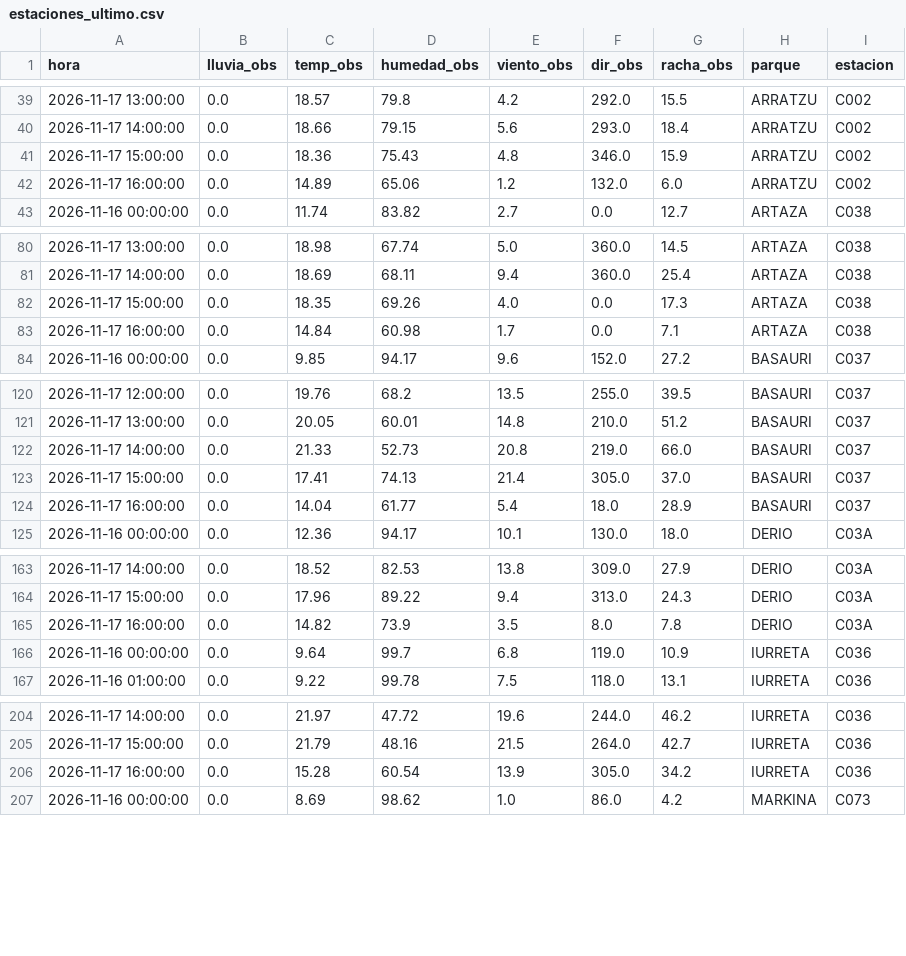
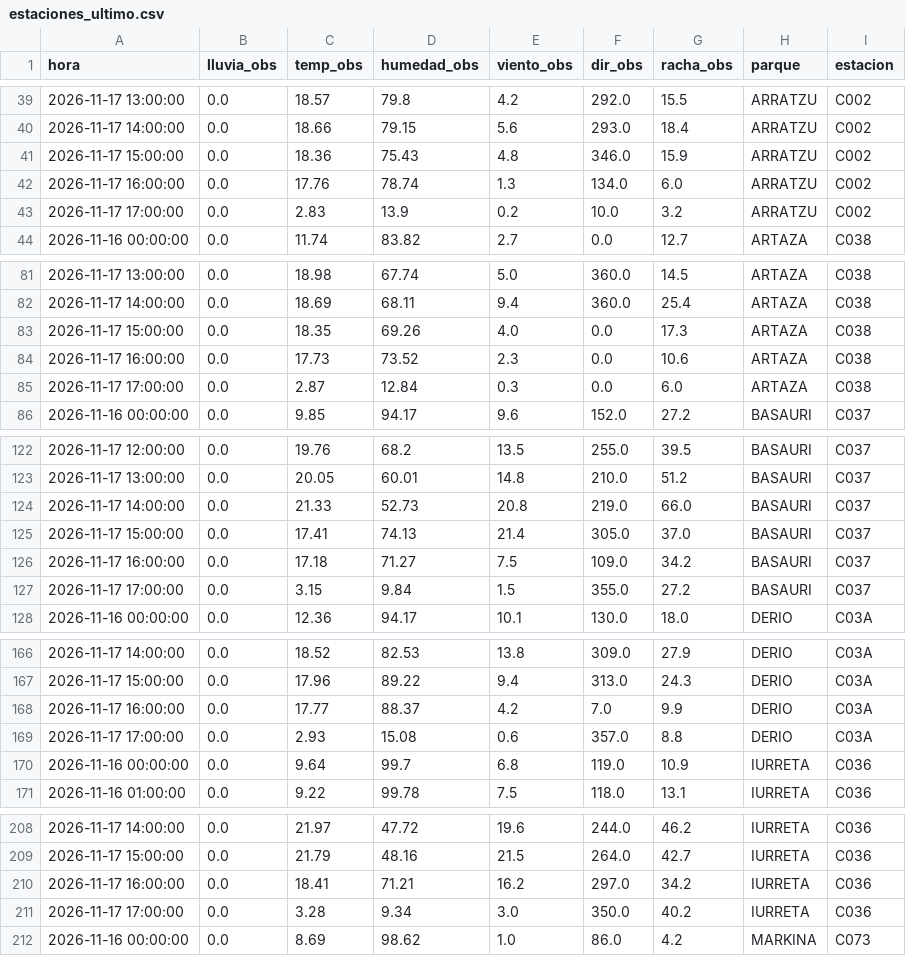
Before and after one commit to bsendagorta/auria, a CSV file: prediccion/estaciones_ultimo.csv, drawn as a sheet; only a part is shown, gaps mark what is left out; the diff covers the shown part only.

```diff
--- a/prediccion/estaciones_ultimo.csv
+++ b/prediccion/estaciones_ultimo.csv
@@ -41,3 +41,4 @@ hora,lluvia_obs,temp_obs,humedad_obs,viento_obs,dir_obs,racha_obs,parque,estacio
 2026-11-17 15:00:00,0.0,18.36,75.43,4.8,346.0,15.9,ARRATZU,C002
-2026-11-17 16:00:00,0.0,14.89,65.06,1.2,132.0,6.0,ARRATZU,C002
+2026-11-17 16:00:00,0.0,17.76,78.74,1.3,134.0,6.0,ARRATZU,C002
+2026-11-17 17:00:00,0.0,2.83,13.9,0.2,10.0,3.2,ARRATZU,C002
 2026-11-16 00:00:00,0.0,11.74,83.82,2.7,0.0,12.7,ARTAZA,C038
@@ -82,3 +83,4 @@ hora,lluvia_obs,temp_obs,humedad_obs,viento_obs,dir_obs,racha_obs,parque,estacio
 2026-11-17 15:00:00,0.0,18.35,69.26,4.0,0.0,17.3,ARTAZA,C038
-2026-11-17 16:00:00,0.0,14.84,60.98,1.7,0.0,7.1,ARTAZA,C038
+2026-11-17 16:00:00,0.0,17.73,73.52,2.3,0.0,10.6,ARTAZA,C038
+2026-11-17 17:00:00,0.0,2.87,12.84,0.3,0.0,6.0,ARTAZA,C038
 2026-11-16 00:00:00,0.0,9.85,94.17,9.6,152.0,27.2,BASAURI,C037
@@ -123,3 +125,4 @@ hora,lluvia_obs,temp_obs,humedad_obs,viento_obs,dir_obs,racha_obs,parque,estacio
 2026-11-17 15:00:00,0.0,17.41,74.13,21.4,305.0,37.0,BASAURI,C037
-2026-11-17 16:00:00,0.0,14.04,61.77,5.4,18.0,28.9,BASAURI,C037
+2026-11-17 16:00:00,0.0,17.18,71.27,7.5,109.0,34.2,BASAURI,C037
+2026-11-17 17:00:00,0.0,3.15,9.84,1.5,355.0,27.2,BASAURI,C037
 2026-11-16 00:00:00,0.0,12.36,94.17,10.1,130.0,18.0,DERIO,C03A
@@ -164,3 +167,4 @@ hora,lluvia_obs,temp_obs,humedad_obs,viento_obs,dir_obs,racha_obs,parque,estacio
 2026-11-17 15:00:00,0.0,17.96,89.22,9.4,313.0,24.3,DERIO,C03A
-2026-11-17 16:00:00,0.0,14.82,73.9,3.5,8.0,7.8,DERIO,C03A
+2026-11-17 16:00:00,0.0,17.77,88.37,4.2,7.0,9.9,DERIO,C03A
+2026-11-17 17:00:00,0.0,2.93,15.08,0.6,357.0,8.8,DERIO,C03A
 2026-11-16 00:00:00,0.0,9.64,99.7,6.8,119.0,10.9,IURRETA,C036
@@ -205,3 +209,4 @@ hora,lluvia_obs,temp_obs,humedad_obs,viento_obs,dir_obs,racha_obs,parque,estacio
 2026-11-17 15:00:00,0.0,21.79,48.16,21.5,264.0,42.7,IURRETA,C036
-2026-11-17 16:00:00,0.0,15.28,60.54,13.9,305.0,34.2,IURRETA,C036
+2026-11-17 16:00:00,0.0,18.41,71.21,16.2,297.0,34.2,IURRETA,C036
+2026-11-17 17:00:00,0.0,3.28,9.34,3.0,350.0,40.2,IURRETA,C036
 2026-11-16 00:00:00,0.0,8.69,98.62,1.0,86.0,4.2,MARKINA,C073
```
Also changed, not shown: 3 added rows and 12 edited cells elsewhere in this file, datos/online/github-min/activas_2026-11.csv, datos/online/github-min/capturas_2026-11.csv, 8 other files.
